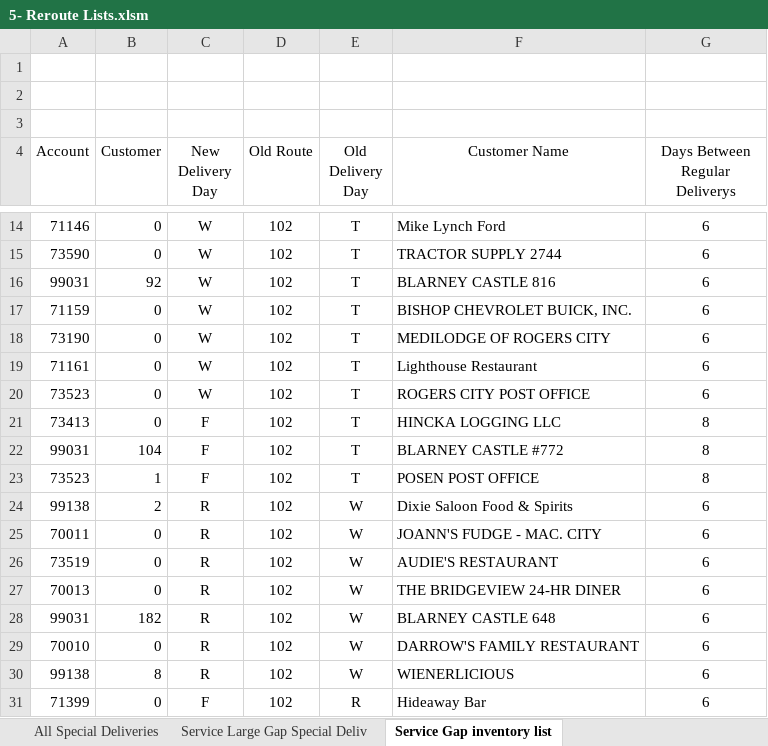
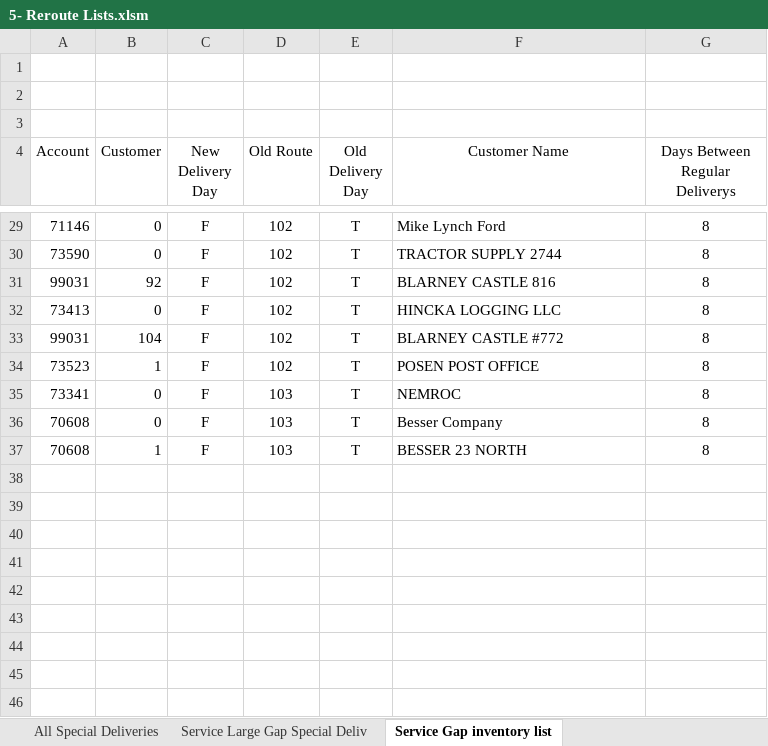
Before and after one commit to joesLost/rerouting, an Excel workbook: 5- Reroute Lists.xlsm, sheet Service Gap inventory list, drawn as a sheet; only a part is shown, gaps mark what is left out; values as stored, in another font and other column widths than the file's, no borders; charts and pictures and table styles not drawn; removed rows and columns are numbered as before the commit, all else as after; the diff covers the shown part only; the diff names each change by its address in the sheet, - before the commit and + after, or states it on an @@ line.

```diff
--- a/5- Reroute Lists.xlsm (sheet Service Gap inventory list)
+++ b/5- Reroute Lists.xlsm (sheet Service Gap inventory list)
-C29:C31 (New Delivery Day): W
+C29:C31 (New Delivery Day): F
-G29:G31 (Days Between Regular Deliverys): 6
+G29:G31 (Days Between Regular Deliverys): 8
-row 17: 71159 | 0 | W | 102 | T | BISHOP CHEVROLET BUICK, INC. | 6
-row 18: 73190 | 0 | W | 102 | T | MEDILODGE OF ROGERS CITY | 6
-row 19: 71161 | 0 | W | 102 | T | Lighthouse Restaurant | 6
-row 20: 73523 | 0 | W | 102 | T | ROGERS CITY POST OFFICE | 6
-row 24: 99138 | 2 | R | 102 | W | Dixie Saloon Food & Spirits | 6
-row 25: 70011 | 0 | R | 102 | W | JOANN'S FUDGE - MAC. CITY | 6
-row 26: 73519 | 0 | R | 102 | W | AUDIE'S RESTAURANT | 6
-row 27: 70013 | 0 | R | 102 | W | THE BRIDGEVIEW 24-HR DINER | 6
-row 28: 99031 | 182 | R | 102 | W | BLARNEY CASTLE 648 | 6
-row 29: 70010 | 0 | R | 102 | W | DARROW'S FAMILY RESTAURANT | 6
-row 30: 99138 | 8 | R | 102 | W | WIENERLICIOUS | 6
-row 31: 71399 | 0 | F | 102 | R | Hideaway Bar | 6
+row 35: 73341 | 0 | F | 103 | T | NEMROC | 8
+row 36: 70608 | 0 | F | 103 | T | Besser Company | 8
+row 37: 70608 | 1 | F | 103 | T | BESSER 23 NORTH | 8
```
Also changed, not shown: 16 added rows, 1 removed row and 8 edited cells elsewhere in this sheet, sheet Five Days, sheet CC DE Special invoices needed, sheet Service-Garment Specials by Day, sheet CC DE List Week 1, sheet CC DE List Week 2, hidden cells, 6- Notice Delivery cal.xlsm, 11 other files.
